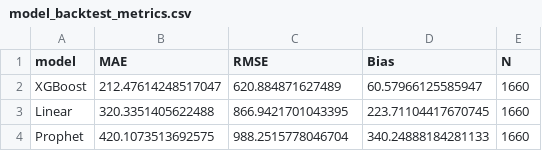
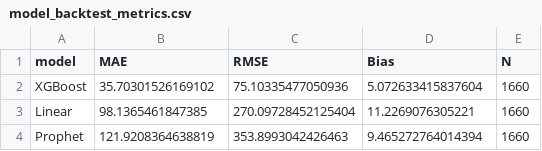
Before and after one commit to dodobook212/govtech-data-science, a CSV file: section-2-case-study/codes/outputs/model_backtest_metrics.csv, drawn as a sheet.

```diff
--- a/section-2-case-study/codes/outputs/model_backtest_metrics.csv
+++ b/section-2-case-study/codes/outputs/model_backtest_metrics.csv
@@ -1,4 +1,4 @@
 model,MAE,RMSE,Bias,N
-XGBoost,212.47614248517047,620.884871627489,60.57966125585947,1660
-Linear,320.3351405622488,866.9421701043395,223.71104417670745,1660
-Prophet,420.1073513692575,988.2515778046704,340.24888184281133,1660
+XGBoost,35.70301526169102,75.10335477050936,5.072633415837604,1660
+Linear,98.1365461847385,270.09728452125404,11.2269076305221,1660
+Prophet,121.9208364638819,353.8993042426463,9.465272764014394,1660
```
Also changed, not shown: section-2-case-study/codes/outputs/scenario_summary.csv, section-2-case-study/codes/outputs/summary_by_year.csv, 13 other files.
